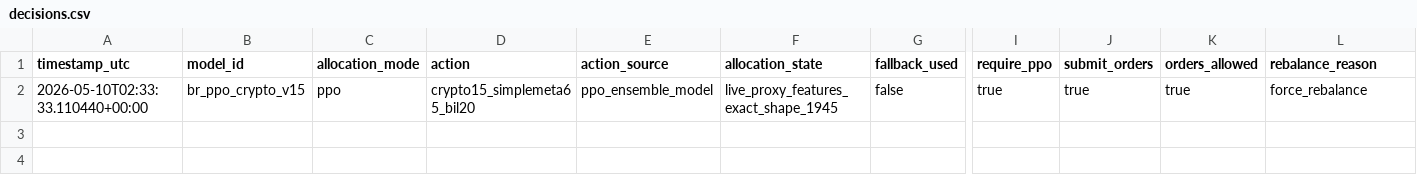
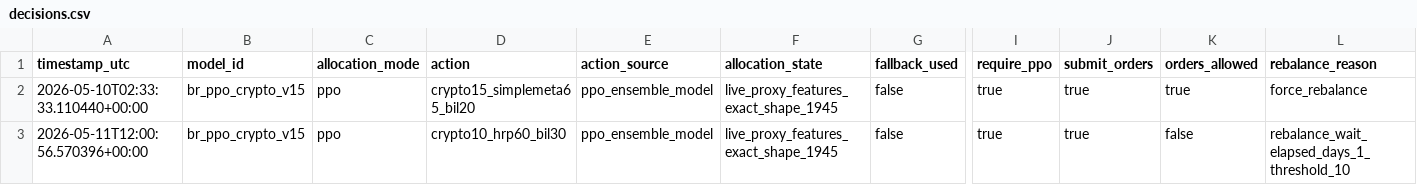
Before and after one commit to FinTechEntrepreneurldz/br_ppo_crypto_v15, a CSV file: logs/decisions/decisions.csv, drawn as a sheet; only a part is shown, gaps mark what is left out; rows hold the shown columns only; the diff names each change by its address in the sheet, - before the commit and + after, or states it on an @@ line.

```diff
--- a/logs/decisions/decisions.csv
+++ b/logs/decisions/decisions.csv
+row 3: 2026-05-11T12:00:56.570396+00:00 | br_ppo_crypto_v15 | ppo | crypto10_hrp60_bil30 | ppo_ensemble_model | live_proxy_features_exact_shape_1945 | false | true | true | false | rebalance_wait_elapsed_days_1_threshold_10
```
Also changed, not shown: logs/health/signal_history.csv, logs/target_weights/latest_target_weights.csv, 6 other files.
